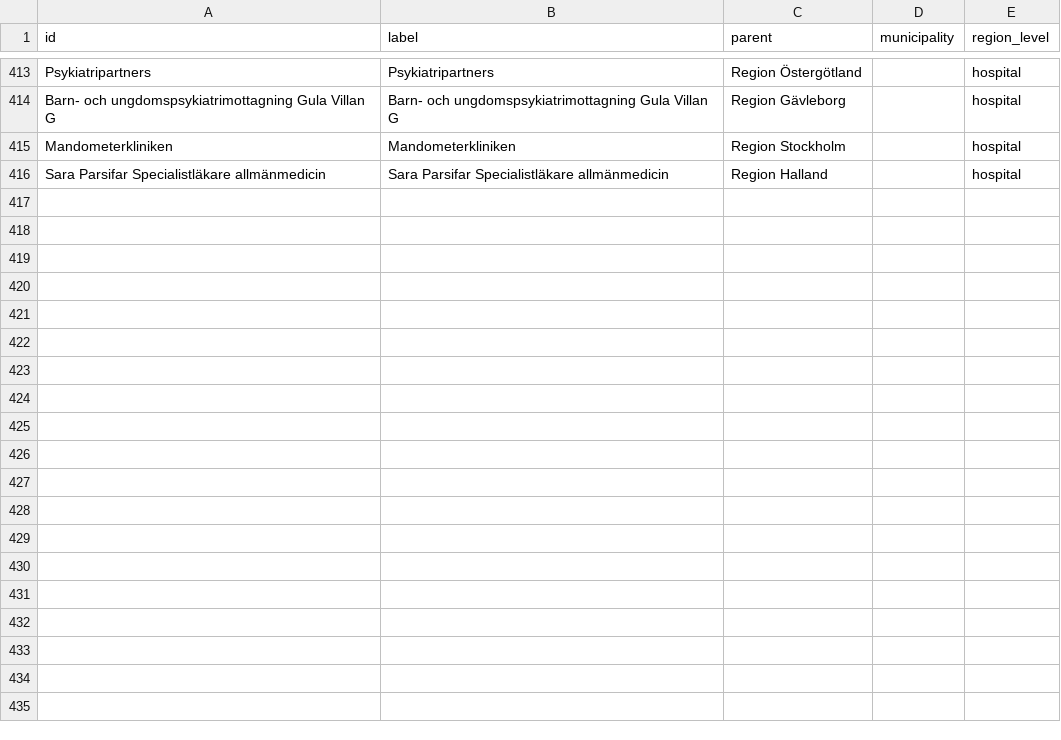
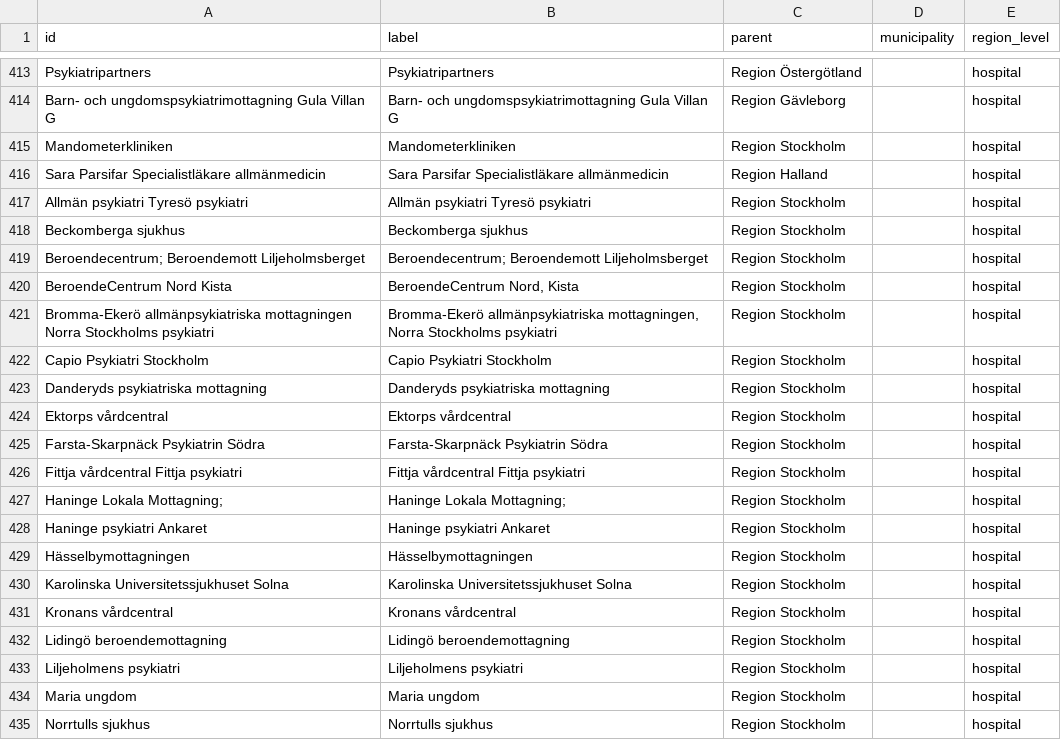
Before and after one commit to marple-newsrobot/marple-datatypes, a CSV file: misc/se/hospitals.csv, drawn as a sheet; only a part is shown, gaps mark what is left out; the diff covers the shown part only; the diff names each change by its address in the sheet, - before the commit and + after, or states it on an @@ line.

Commit message:
update hospitals

```diff
--- a/misc/se/hospitals.csv
+++ b/misc/se/hospitals.csv
+row 417: Allmän psykiatri Tyresö psykiatri | Allmän psykiatri Tyresö psykiatri | Region Stockholm |  | hospital
+row 418: Beckomberga sjukhus | Beckomberga sjukhus | Region Stockholm |  | hospital
+row 419: Beroendecentrum; Beroendemott Liljeholmsberget | Beroendecentrum; Beroendemott Liljeholmsberget | Region Stockholm |  | hospital
+row 420: BeroendeCentrum Nord Kista | BeroendeCentrum Nord, Kista | Region Stockholm |  | hospital
+row 421: Bromma-Ekerö allmänpsykiatriska mottagningen Norra Stockholms psykiatri | Bromma-Ekerö allmänpsykiatriska mottagningen, Norra Stockholms psykiatri | Region Stockholm |  | hospital
+row 422: Capio Psykiatri Stockholm | Capio Psykiatri Stockholm | Region Stockholm |  | hospital
+row 423: Danderyds psykiatriska mottagning | Danderyds psykiatriska mottagning | Region Stockholm |  | hospital
+row 424: Ektorps vårdcentral | Ektorps vårdcentral | Region Stockholm |  | hospital
+row 425: Farsta-Skarpnäck Psykiatrin Södra | Farsta-Skarpnäck Psykiatrin Södra | Region Stockholm |  | hospital
+row 426: Fittja vårdcentral Fittja psykiatri | Fittja vårdcentral Fittja psykiatri | Region Stockholm |  | hospital
+row 427: Haninge Lokala Mottagning; | Haninge Lokala Mottagning; | Region Stockholm |  | hospital
+row 428: Haninge psykiatri Ankaret | Haninge psykiatri Ankaret | Region Stockholm |  | hospital
+row 429: Hässelbymottagningen | Hässelbymottagningen | Region Stockholm |  | hospital
+row 430: Karolinska Universitetssjukhuset Solna | Karolinska Universitetssjukhuset Solna | Region Stockholm |  | hospital
+row 431: Kronans vårdcentral | Kronans vårdcentral | Region Stockholm |  | hospital
+row 432: Lidingö beroendemottagning | Lidingö beroendemottagning | Region Stockholm |  | hospital
+row 433: Liljeholmens psykiatri | Liljeholmens psykiatri | Region Stockholm |  | hospital
+row 434: Maria ungdom | Maria ungdom | Region Stockholm |  | hospital
+row 435: Norrtulls sjukhus | Norrtulls sjukhus | Region Stockholm |  | hospital
```
Also changed, not shown: 26 added rows elsewhere in this file.
